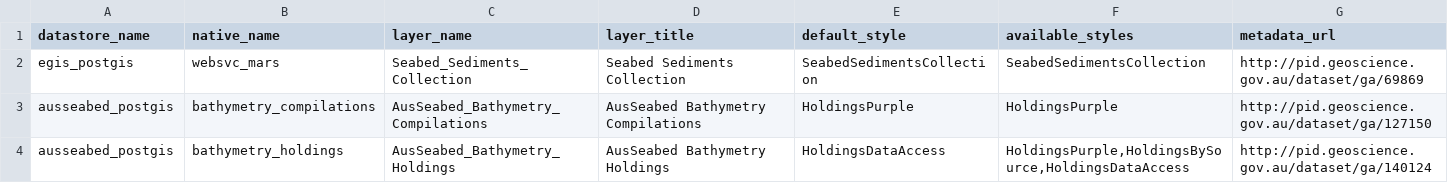
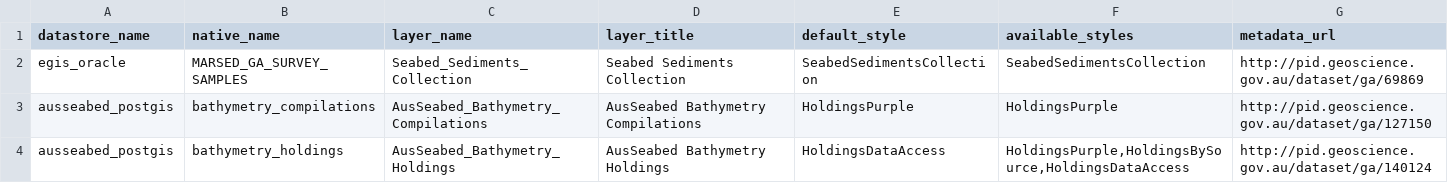
Before and after one commit to ausseabed/warehouse-ogc-webservices, a CSV file: geoserver/geoserverpush/vector_config/layers.csv, drawn as a sheet.

Commit message:
ASP-62 Update MARS layer configuration and update geoserver scripts to support creating oracle datastores.

```diff
--- a/geoserver/geoserverpush/vector_config/layers.csv
+++ b/geoserver/geoserverpush/vector_config/layers.csv
@@ -1,3 +1,3 @@
 datastore_name,native_name,layer_name,layer_title,default_style,available_styles,metadata_url
-egis_postgis,websvc_mars,Seabed_Sediments_Collection,Seabed Sediments Collection,SeabedSedimentsCollection,SeabedSedimentsCollection,http://pid.geoscience.gov.au/dataset/ga/69869
+egis_oracle,MARSED_GA_SURVEY_SAMPLES,Seabed_Sediments_Collection,Seabed Sediments Collection,SeabedSedimentsCollection,SeabedSedimentsCollection,http://pid.geoscience.gov.au/dataset/ga/69869
 ausseabed_postgis,bathymetry_compilations,AusSeabed_Bathymetry_Compilations,AusSeabed Bathymetry Compilations,HoldingsPurple,HoldingsPurple,http://pid.geoscience.gov.au/dataset/ga/127150
```
Also changed, not shown: 3 other files.
